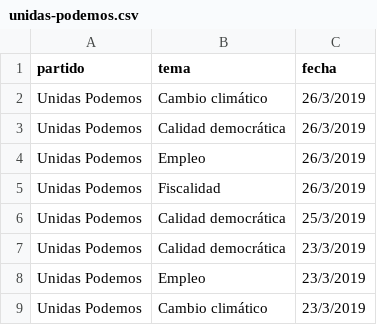
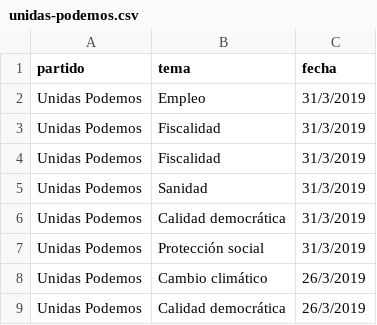
Before and after one commit to bislai/lab, a CSV file: poletika/partidos/unidas-podemos/unidas-podemos.csv, drawn as a sheet; only a part is shown; the shorter side is filled out with more unchanged rows; the diff names each change by its address in the sheet, - before the commit and + after, or states it on an @@ line.

```diff
--- a/poletika/partidos/unidas-podemos/unidas-podemos.csv
+++ b/poletika/partidos/unidas-podemos/unidas-podemos.csv
+row 2: Unidas Podemos | Empleo | 31/3/2019
+row 3: Unidas Podemos | Fiscalidad | 31/3/2019
+row 4: Unidas Podemos | Fiscalidad | 31/3/2019
+row 5: Unidas Podemos | Sanidad | 31/3/2019
+row 6: Unidas Podemos | Calidad democrática | 31/3/2019
+row 7: Unidas Podemos | Protección social | 31/3/2019
```
Also changed, not shown: poletika/partidos/ciudadanos/ciudadanos.csv, poletika/partidos/partido-popular/partido-popular.csv, 21 other files.
